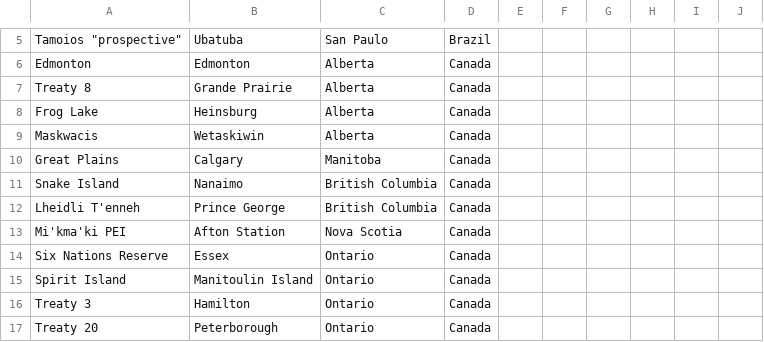
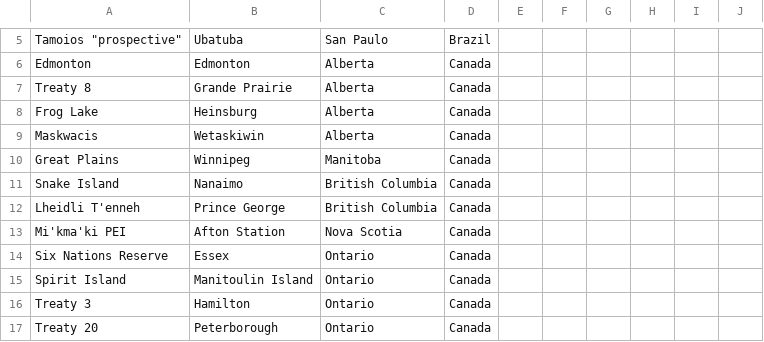
Before and after one commit to redrum7fires/chapter-map, a CSV file: data/chapters.csv, drawn as a sheet; only a part is shown, gaps mark what is left out.

```diff
--- a/data/chapters.csv
+++ b/data/chapters.csv
@@ -9,3 +9,3 @@ Frog Lake,Heinsburg,Alberta,Canada,,,,,,
 Maskwacis,Wetaskiwin,Alberta,Canada,,,,,,
-Great Plains,Calgary,Manitoba,Canada,,,,,,
+Great Plains,Winnipeg,Manitoba,Canada,,,,,,
 Snake Island,Nanaimo,British Columbia,Canada,,,,,,
```
Also changed, not shown: 3 other files.
